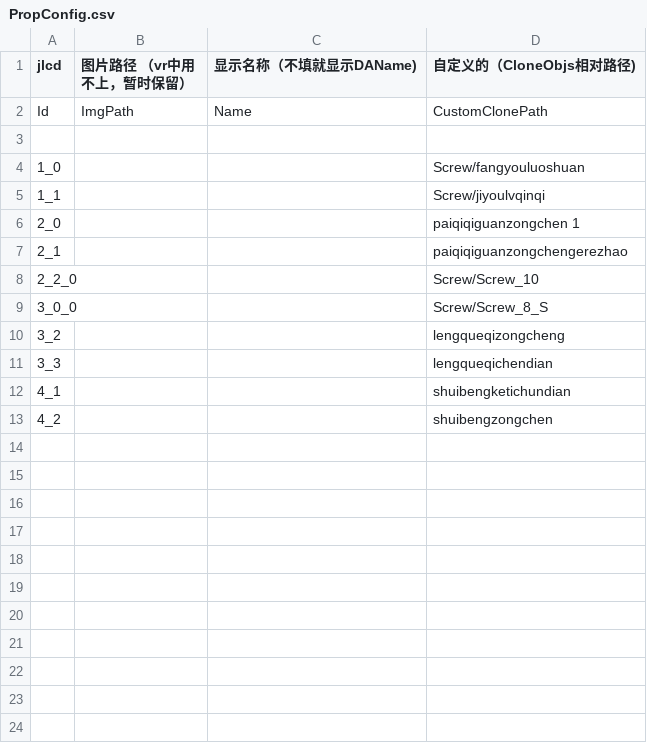
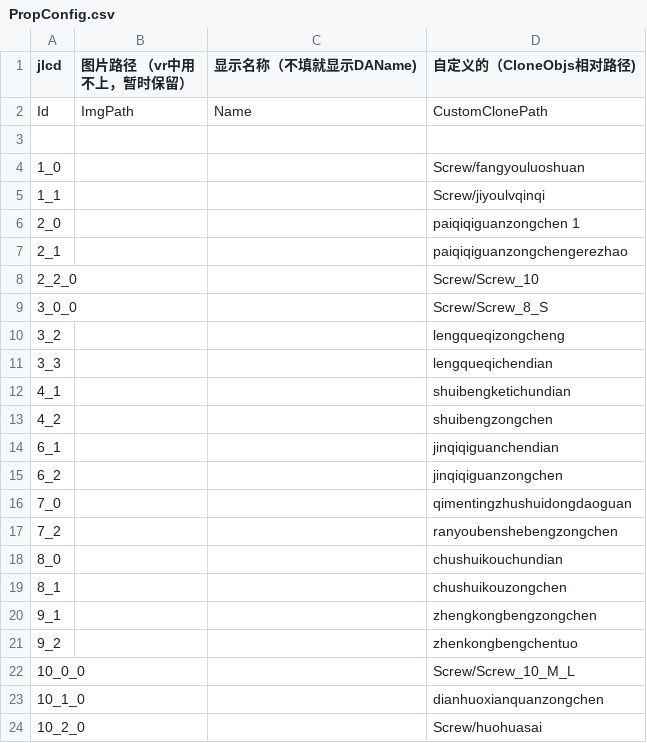
Before and after one commit to LadissonLai/SUSTC-VR, a CSV file: Assets/DynamicProjectAssets/E5/Resources/Configs/PropConfig.csv, drawn as a sheet.

```diff
--- a/Assets/DynamicProjectAssets/E5/Resources/Configs/PropConfig.csv
+++ b/Assets/DynamicProjectAssets/E5/Resources/Configs/PropConfig.csv
@@ -13 +13,12 @@
 "4_2",,,"shuibengzongchen"
+"6_1",,,"jinqiqiguanchendian"
+"6_2",,,"jinqiqiguanzongchen"
+"7_0",,,"qimentingzhushuidongdaoguan"
+"7_2",,,"ranyoubenshebengzongchen"
+"8_0",,,"chushuikouchundian"
+"8_1",,,"chushuikouzongchen"
+"9_1",,,"zhengkongbengzongchen"
+"9_2",,,"zhenkongbengchentuo"
+"10_0_0",,,"Screw/Screw_10_M_L"
+"10_1_0",,,"dianhuoxianquanzongchen"
+"10_2_0",,,"Screw/huohuasai"
```
Also changed, not shown: Assets/DynamicProjectAssets/E5/Resources/Configs/DAConfig.csv, Assets/DynamicProjectAssets/E5/Resources/Configs/RecordConfig.csv, 19 other files.
